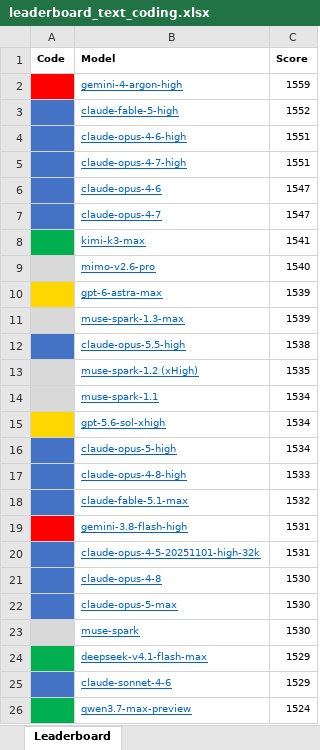
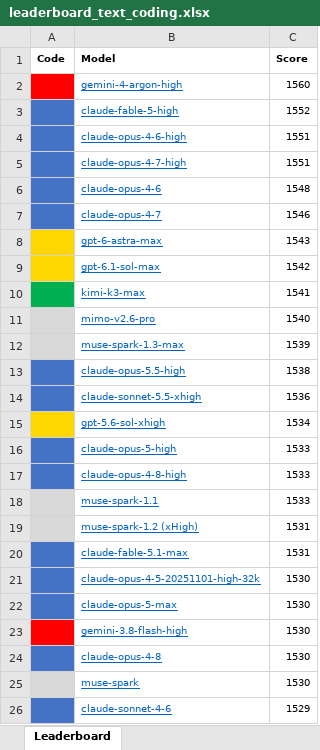
Before and after one commit to lselector/seminar, an Excel workbook: work/data/leaderboard_text_coding.xlsx, sheet Leaderboard, drawn as a sheet; values as stored, in another font and other column widths than the file's, no borders; removed rows and columns are numbered as before the commit, all else as after; the diff names each change by its address in the sheet, - before the commit and + after, or states it on an @@ line.

```diff
--- a/work/data/leaderboard_text_coding.xlsx (sheet Leaderboard)
+++ b/work/data/leaderboard_text_coding.xlsx (sheet Leaderboard)
-C2 (Score): 1559
+C2 (Score): 1560
-C6 (Score): 1547
+C6 (Score): 1548
-C7 (Score): 1547
+C7 (Score): 1546
+row 8: ■ | gpt-6-astra-max | 1543
+row 9: ■ | gpt-6.1-sol-max | 1542
-row 10: ■ | gpt-6-astra-max | 1539
-row 13: ■ | muse-spark-1.2 (xHigh) | 1535
-row 14: ■ | muse-spark-1.1 | 1534
+row 14: ■ | claude-sonnet-5.5-xhigh | 1536
-C16 (Score): 1534
+C16 (Score): 1533
+row 18: ■ | muse-spark-1.1 | 1533
+row 19: ■ | muse-spark-1.2 (xHigh) | 1531
-C20 (Score): 1532
+C20 (Score): 1531
-row 19: ■ | gemini-3.8-flash-high | 1531
-C21 (Score): 1531
+C21 (Score): 1530
+row 23: ■ | gemini-3.8-flash-high | 1530
-row 24: ■ | deepseek-v4.1-flash-max | 1529
-row 26: ■ | qwen3.7-max-preview | 1524
```
Also changed, not shown: work/data/leaderboard_text.xlsx, 2 other files.
